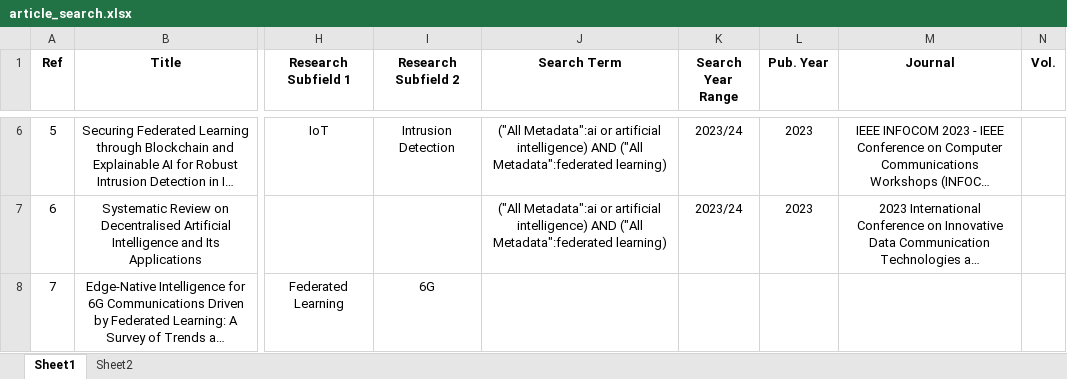
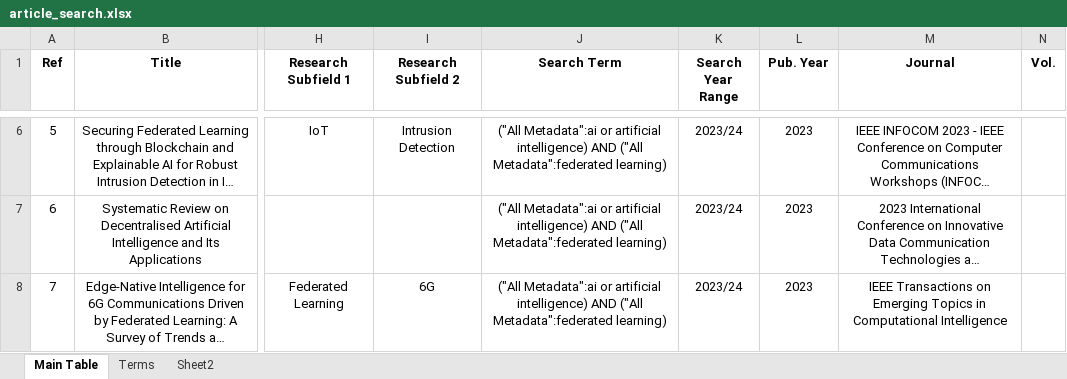
Before and after one commit to ofithcheallaigh/phd, an Excel workbook: Article Searches/article_search.xlsx, sheet Main Table, drawn as a sheet; only a part is shown, gaps mark what is left out; long unchanged cells end in …; values as stored, in another font and other column widths than the file's, no borders; conditional formats not drawn; the diff covers the shown part only; the diff names each change by its address in the sheet, - before the commit and + after, or states it on an @@ line.

Commit message:
Updated sheet with more article info

```diff
--- a/Article Searches/article_search.xlsx (sheet Main Table)
+++ b/Article Searches/article_search.xlsx (sheet Main Table)
-sheet tab: Sheet1
+sheet tab: Main Table
+sheet tab: Terms
-J8 (Search Term): (empty)
+J8 (Search Term): ("All Metadata":ai or artificial intelligence) AND ("All Metadata":federated learning)
-K8 (Search Year Range): (empty)
+K8 (Search Year Range): 2023/24
-L8 (Pub. Year): (empty)
+L8 (Pub. Year): 2023
-M8 (Journal): (empty)
+M8 (Journal): IEEE Transactions on Emerging Topics in Computational Intelligence
```
Also changed, not shown: 2 added rows elsewhere in this sheet.
